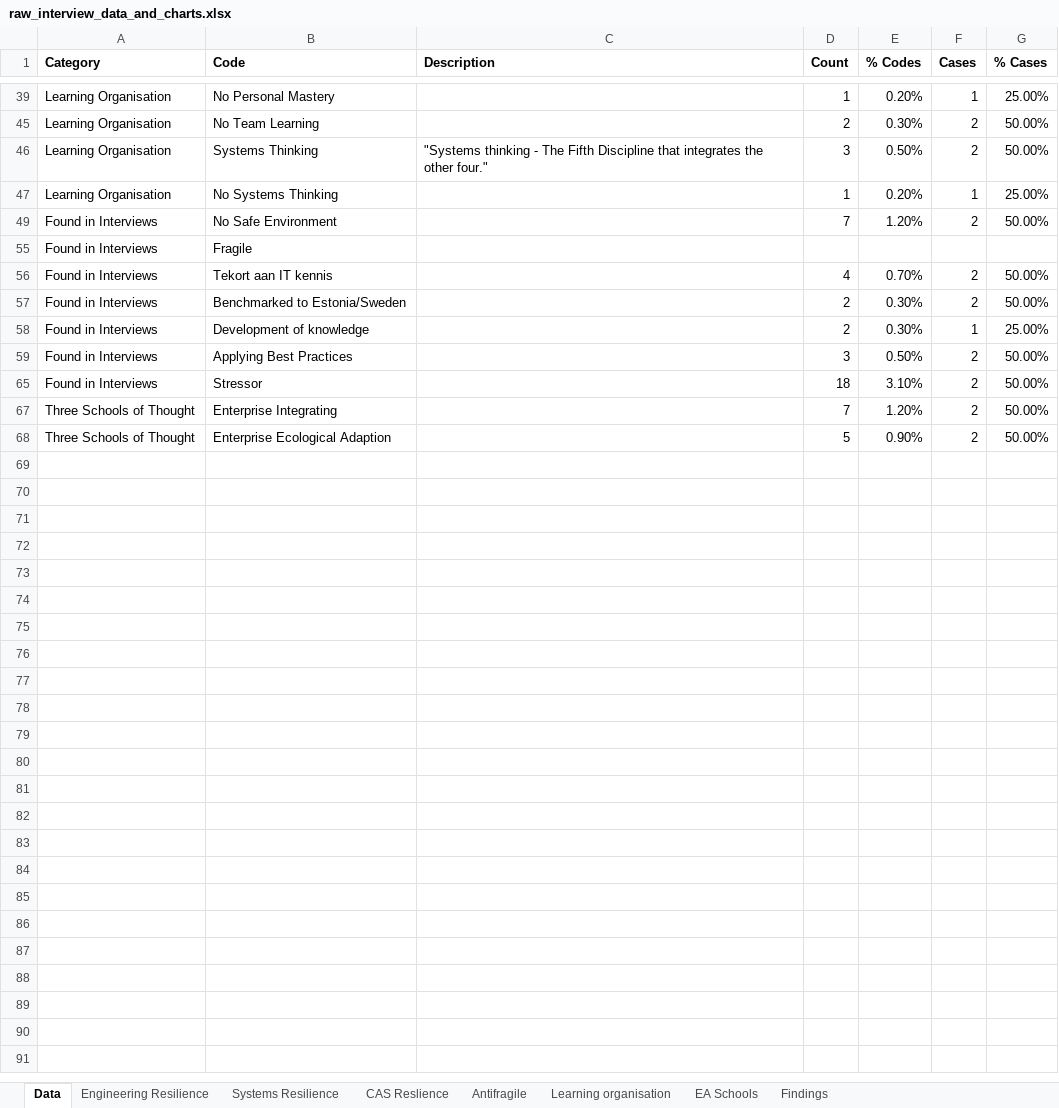
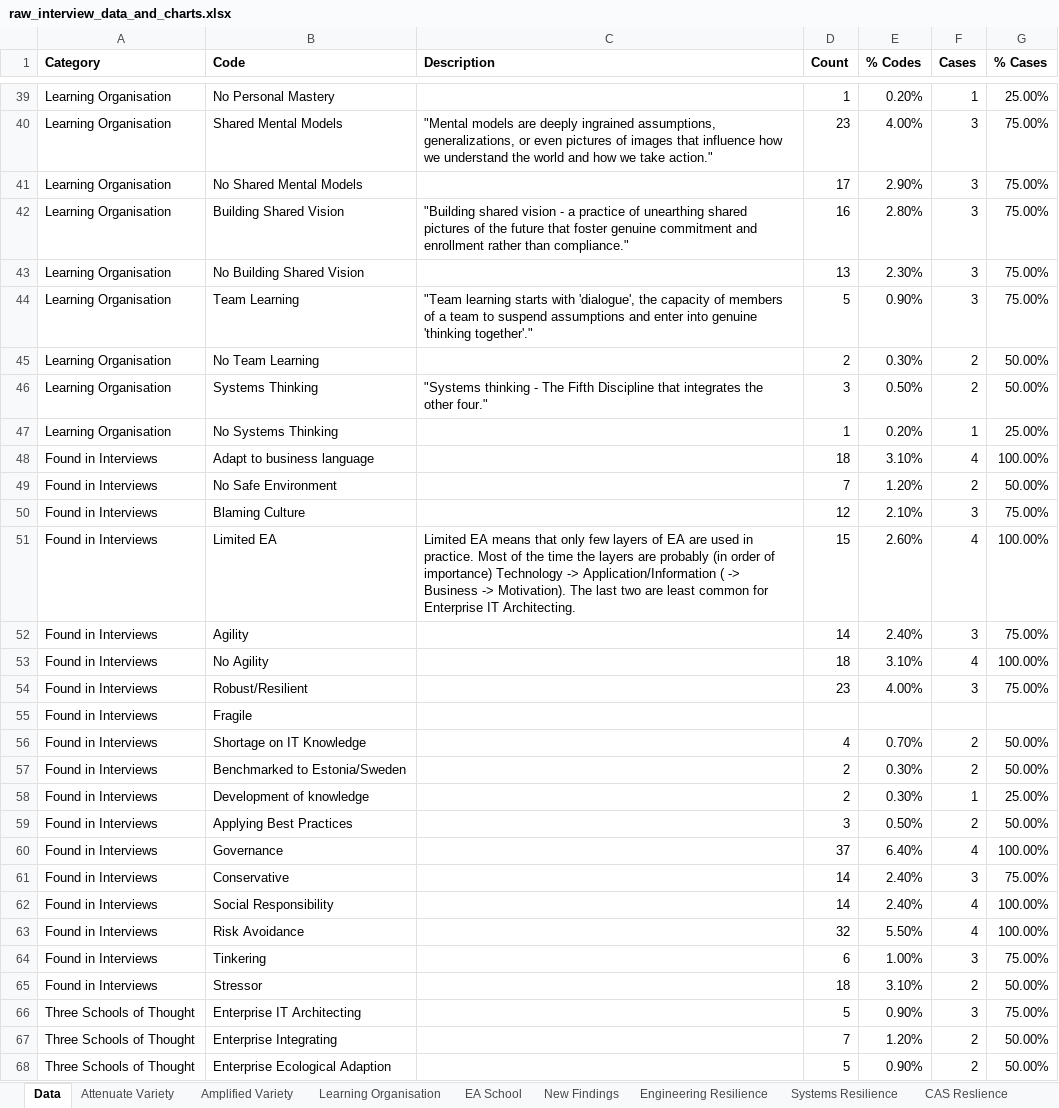
Before and after one commit to JRBliekendaal/master-thesis, an Excel workbook: datasets/interviews/raw_interview_data_and_charts.xlsx, sheet Data, drawn as a sheet; only a part is shown, gaps mark what is left out; values as stored, in another font and other column widths than the file's, no borders; the diff covers the shown part only; the diff names each change by its address in the sheet, - before the commit and + after, or states it on an @@ line.

Commit message:
Interview chapter
Interview Chapter, Methodology finished, Background work, Removed absolete chapters. Cleaned up the LaTeX structure. Moved textblocks to the right chapters.

```diff
--- a/datasets/interviews/raw_interview_data_and_charts.xlsx (sheet Data)
+++ b/datasets/interviews/raw_interview_data_and_charts.xlsx (sheet Data)
+sheet tab: Attenuate Variety
+sheet tab: Amplified Variety
+sheet tab: Learning Organisation
+sheet tab: EA School
+sheet tab: New Findings
@@ row 40 unhidden: Learning Organisation | Shared Mental Models | "Mental models are deeply ingrained assumptions, generalizations, or even pictures of images that influence how we understand the world and how we take action." | 23 | 4.00% | 3 | 75.00% @@
@@ row 41 unhidden: Learning Organisation | No Shared Mental Models |  | 17 | 2.90% | 3 | 75.00% @@
@@ row 42 unhidden: Learning Organisation | Building Shared Vision | "Building shared vision - a practice of unearthing shared pictures of the future that foster genuine commitment and enrollment rather than compliance." | 16 | 2.80% | 3 | 75.00% @@
@@ row 43 unhidden: Learning Organisation | No Building Shared Vision |  | 13 | 2.30% | 3 | 75.00% @@
@@ row 44 unhidden: Learning Organisation | Team Learning | "Team learning starts with 'dialogue', the capacity of members of a team to suspend assumptions and enter into genuine 'thinking together'." | 5 | 0.90% | 3 | 75.00% @@
@@ row 48 unhidden: Found in Interviews | Adapt to business language |  | 18 | 3.10% | 4 | 100.00% @@
@@ row 50 unhidden: Found in Interviews | Blaming Culture |  | 12 | 2.10% | 3 | 75.00% @@
@@ row 51 unhidden: Found in Interviews | Limited EA | Limited EA means that only few layers of EA are used in practice. Most of the time the layers are probably (in order of importance) Technology -> Application/Information ( -> Business -> Motivation). The last two are least common for Enterprise IT Architecting. | 15 | 2.60% | 4 | 100.00% @@
@@ row 52 unhidden: Found in Interviews | Agility |  | 14 | 2.40% | 3 | 75.00% @@
@@ row 53 unhidden: Found in Interviews | No Agility |  | 18 | 3.10% | 4 | 100.00% @@
@@ row 54 unhidden: Found in Interviews | Robust/Resilient |  | 23 | 4.00% | 3 | 75.00% @@
-B56 (Code): Tekort aan IT kennis
+B56 (Code): Shortage on IT Knowledge
@@ row 60 unhidden: Found in Interviews | Governance |  | 37 | 6.40% | 4 | 100.00% @@
@@ row 61 unhidden: Found in Interviews | Conservative |  | 14 | 2.40% | 3 | 75.00% @@
@@ row 62 unhidden: Found in Interviews | Social Responsibility |  | 14 | 2.40% | 4 | 100.00% @@
@@ row 63 unhidden: Found in Interviews | Risk Avoidance |  | 32 | 5.50% | 4 | 100.00% @@
@@ row 64 unhidden: Found in Interviews | Tinkering |  | 6 | 1.00% | 3 | 75.00% @@
@@ row 66 unhidden: Three Schools of Thought | Enterprise IT Architecting |  | 5 | 0.90% | 3 | 75.00% @@
```
Also changed, not shown: 22 hidden or unhidden rows elsewhere in this sheet, other sheet tabs, charts or pictures, 34 other files.
